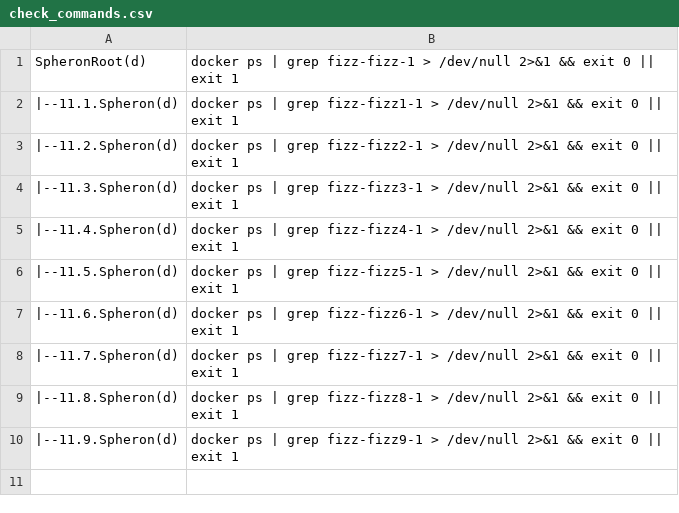
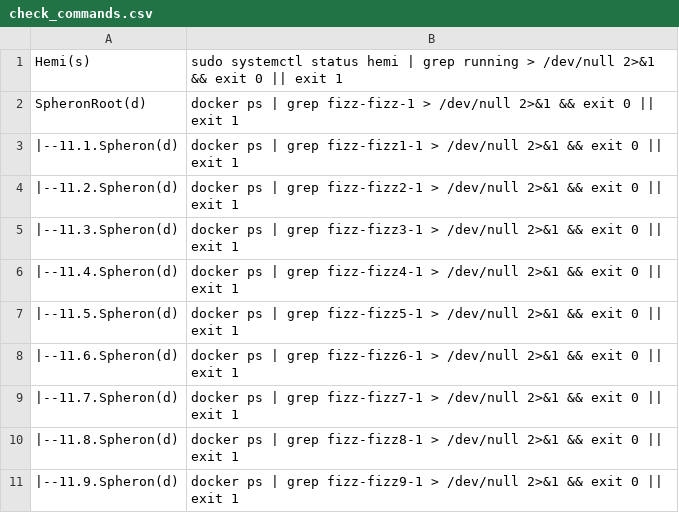
Before and after one commit to repchinskiy/cryptologo, a CSV file: check_commands.csv, drawn as a sheet.

Commit message:
Update check_commands.csv

```diff
--- a/check_commands.csv
+++ b/check_commands.csv
@@ -1 +1,2 @@
+Hemi(s);sudo systemctl status hemi | grep running > /dev/null 2>&1 && exit 0 || exit 1
 SpheronRoot(d);docker ps | grep fizz-fizz-1 > /dev/null 2>&1 && exit 0 || exit 1
```
